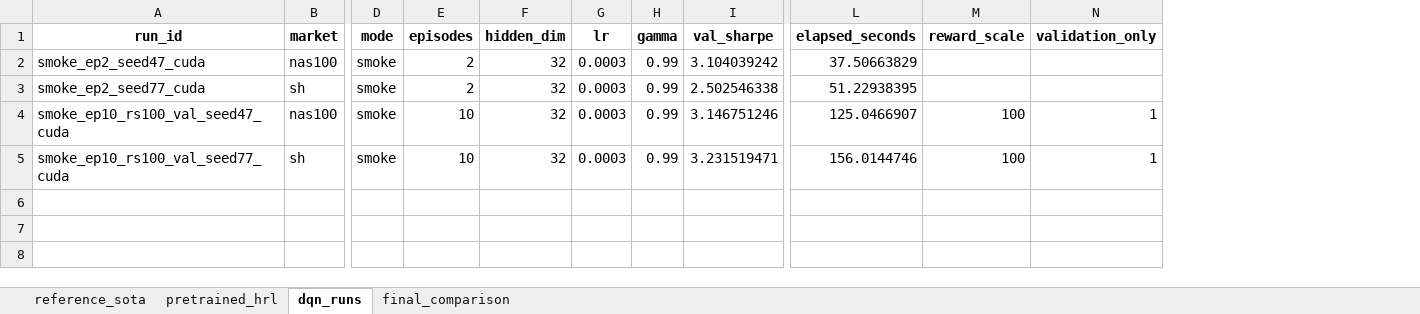
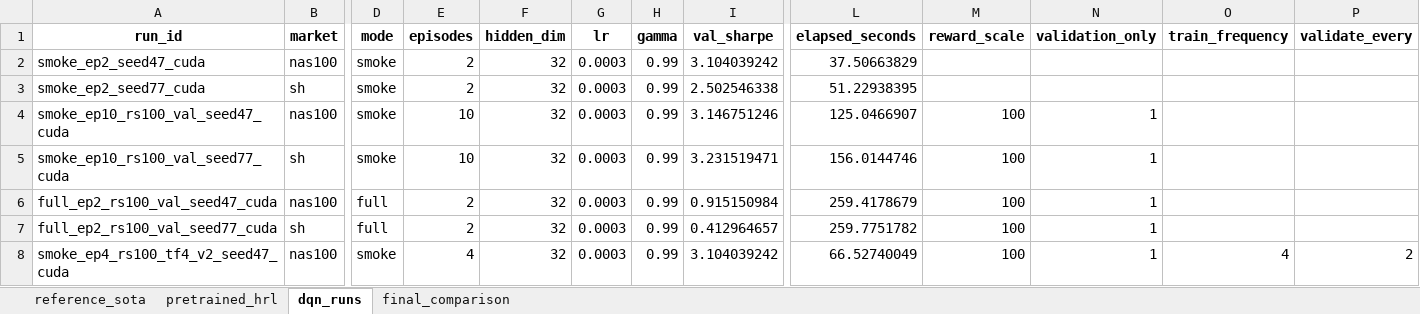
Before and after one commit to sakito1/KD4RL_plus, an Excel workbook: result.xlsx, sheet dqn_runs, drawn as a sheet; only a part is shown, gaps mark what is left out; values as stored, in another font and other column widths than the file's, no borders; rows hold the shown columns only; the diff names each change by its address in the sheet, - before the commit and + after, or states it on an @@ line.

Commit message:
Add efficient validation scheduling for DQN runs

```diff
--- a/result.xlsx (sheet dqn_runs)
+++ b/result.xlsx (sheet dqn_runs)
+column O (train_frequency), empty
+column P (validate_every), empty
+row 6: full_ep2_rs100_val_seed47_cuda | nas100 | full | 2 | 32 | 0.0003 | 0.99 | 0.915150984 | 259.4178679 | 100 | 1
+row 7: full_ep2_rs100_val_seed77_cuda | sh | full | 2 | 32 | 0.0003 | 0.99 | 0.412964657 | 259.7751782 | 100 | 1
+row 8: smoke_ep4_rs100_tf4_v2_seed47_cuda | nas100 | smoke | 4 | 32 | 0.0003 | 0.99 | 3.104039242 | 66.52740049 | 100 | 1 | 4 | 2
```
Also changed, not shown: 1 other file.
